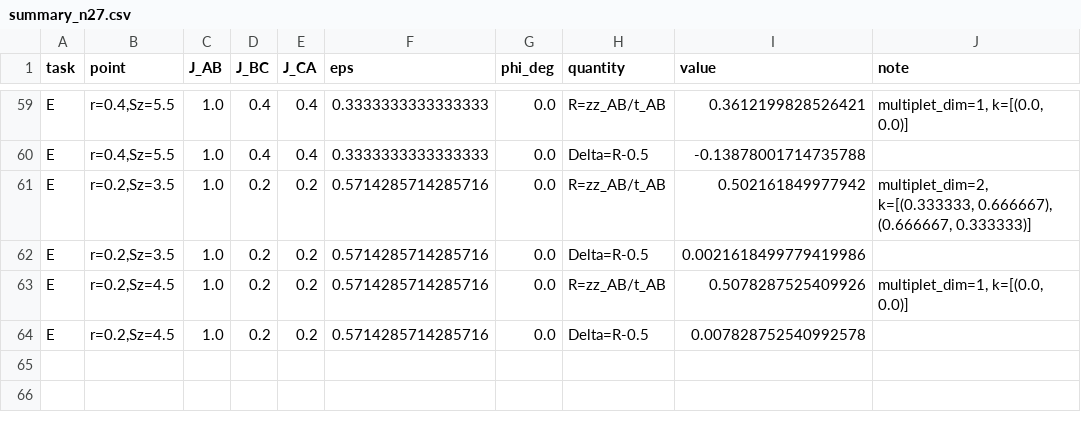
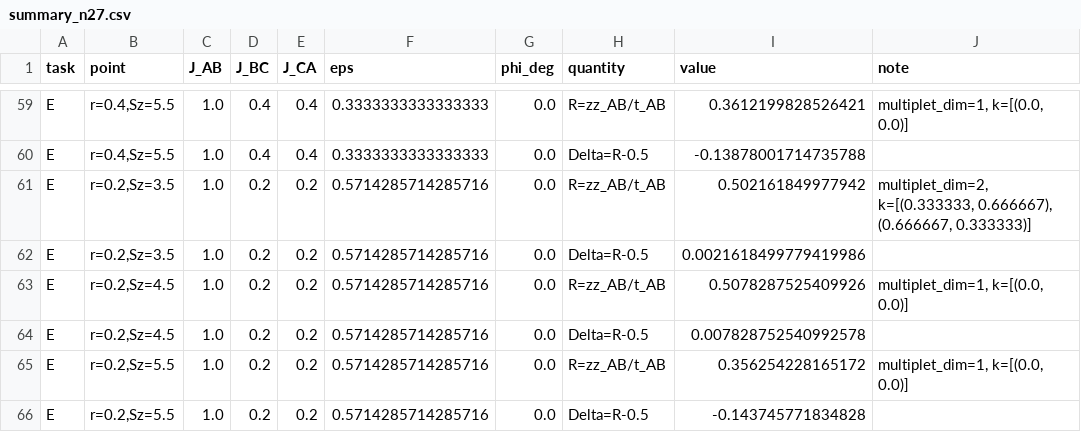
Before and after one commit to cywon-commits/stuffed-honeycomb-magnetism, a CSV file: data/field_dice/n27/summary_n27.csv, drawn as a sheet; only a part is shown, gaps mark what is left out; the diff names each change by its address in the sheet, - before the commit and + after, or states it on an @@ line.

```diff
--- a/data/field_dice/n27/summary_n27.csv
+++ b/data/field_dice/n27/summary_n27.csv
+row 65: E | r=0.2,Sz=5.5 | 1.0 | 0.2 | 0.2 | 0.5714285714285716 | 0.0 | R=zz_AB/t_AB | 0.356254228165172 | multiplet_dim=1, k=[(0.0, 0.0)]
+row 66: E | r=0.2,Sz=5.5 | 1.0 | 0.2 | 0.2 | 0.5714285714285716 | 0.0 | Delta=R-0.5 | -0.143745771834828
```
Also changed, not shown: data/field_dice/n27/task_E.csv.
